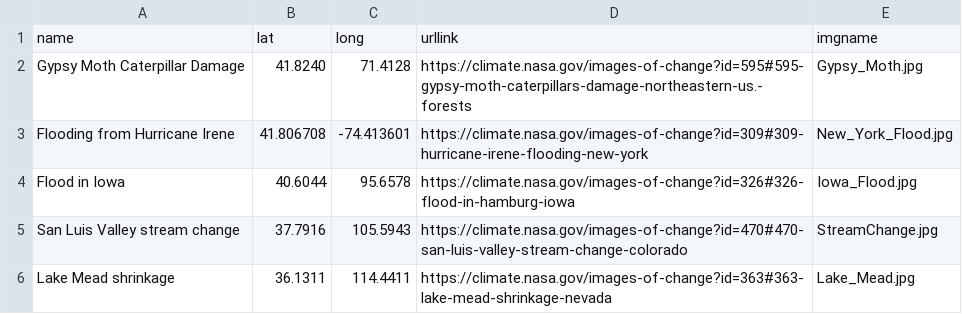
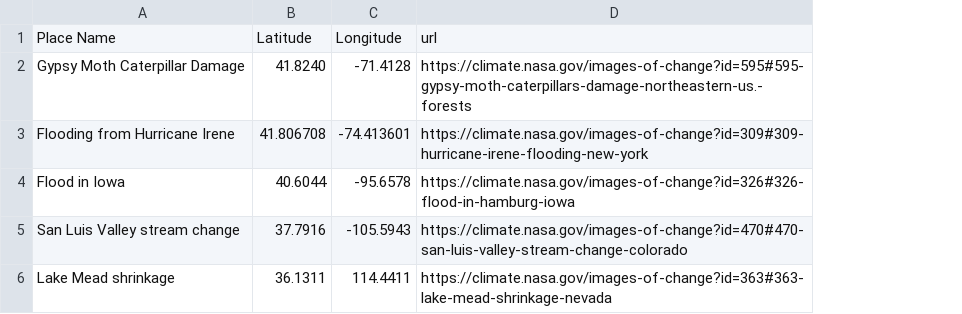
Before and after one commit to snf2ye/SpaceApps, a CSV file: resources/data/EnvironmentalData.csv, drawn as a sheet; removed rows and columns are numbered as before the commit, all else as after; the diff names each change by its address in the sheet, - before the commit and + after, or states it on an @@ line.

```diff
--- a/resources/data/EnvironmentalData.csv
+++ b/resources/data/EnvironmentalData.csv
-column E, rows 2-6: Gypsy_Moth.jpg | New_York_Flood.jpg | Iowa_Flood.jpg | StreamChange.jpg | Lake_Mead.jpg
-row 1: name | lat | long | urllink | imgname
+row 1: Place Name | Latitude | Longitude | url
-C2: 71.4128
+C2: -71.4128
-C4: 95.6578
+C4: -95.6578
-C5: 105.5943
+C5: -105.5943
```
Also changed, not shown: resources/data/NationalParks.csv, 3 other files.
